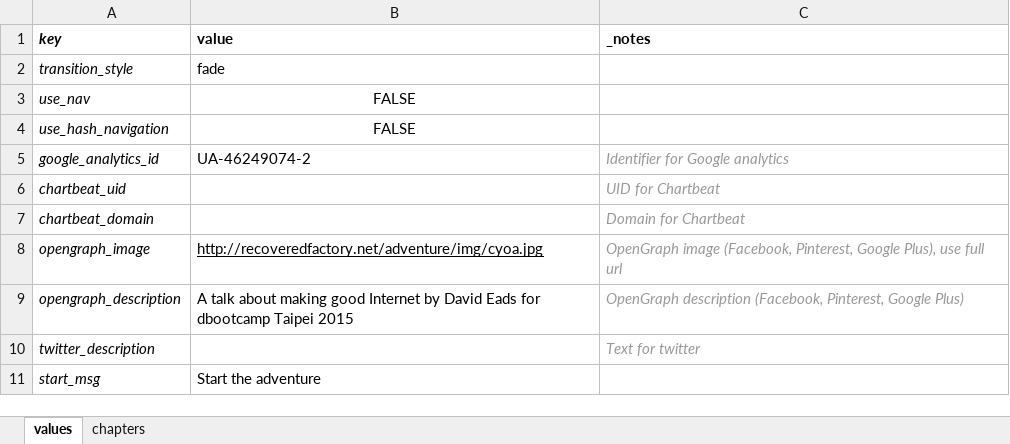
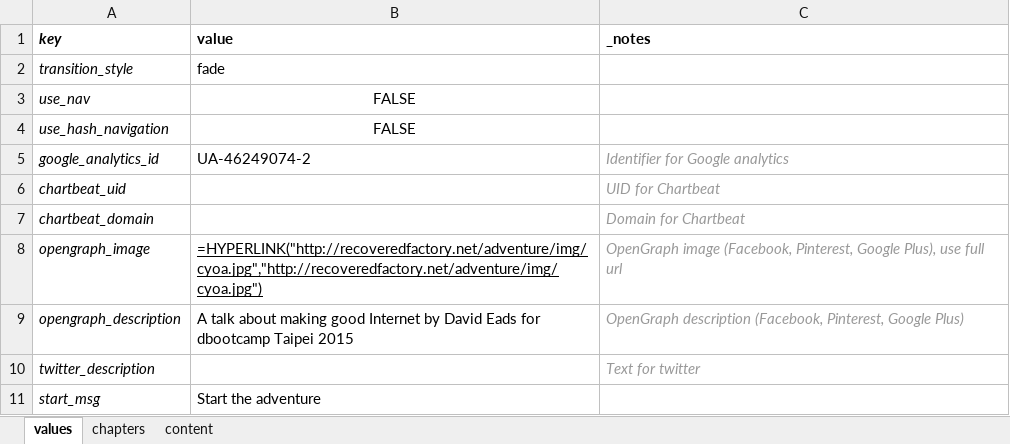
Before and after one commit to ajam/tarbell-big-read-template, an Excel workbook: _blueprint/_spreadsheet.xlsx, sheet values, drawn as a sheet; values as stored, in another font and other column widths than the file's, no borders; formulas are shown in place of their values; charts and pictures not drawn; the diff names each change by its address in the sheet, - before the commit and + after, or states it on an @@ line.

```diff
--- a/_blueprint/_spreadsheet.xlsx (sheet values)
+++ b/_blueprint/_spreadsheet.xlsx (sheet values)
+sheet tab: content
-B8 (value): http://recoveredfactory.net/adventure/img/cyoa.jpg
+B8 (value): =HYPERLINK("http://recoveredfactory.net/adventure/img/cyoa.jpg","http://recoveredfactory.net/adventure/img/cyoa.jpg")
```
Also changed, not shown: charts or pictures.
